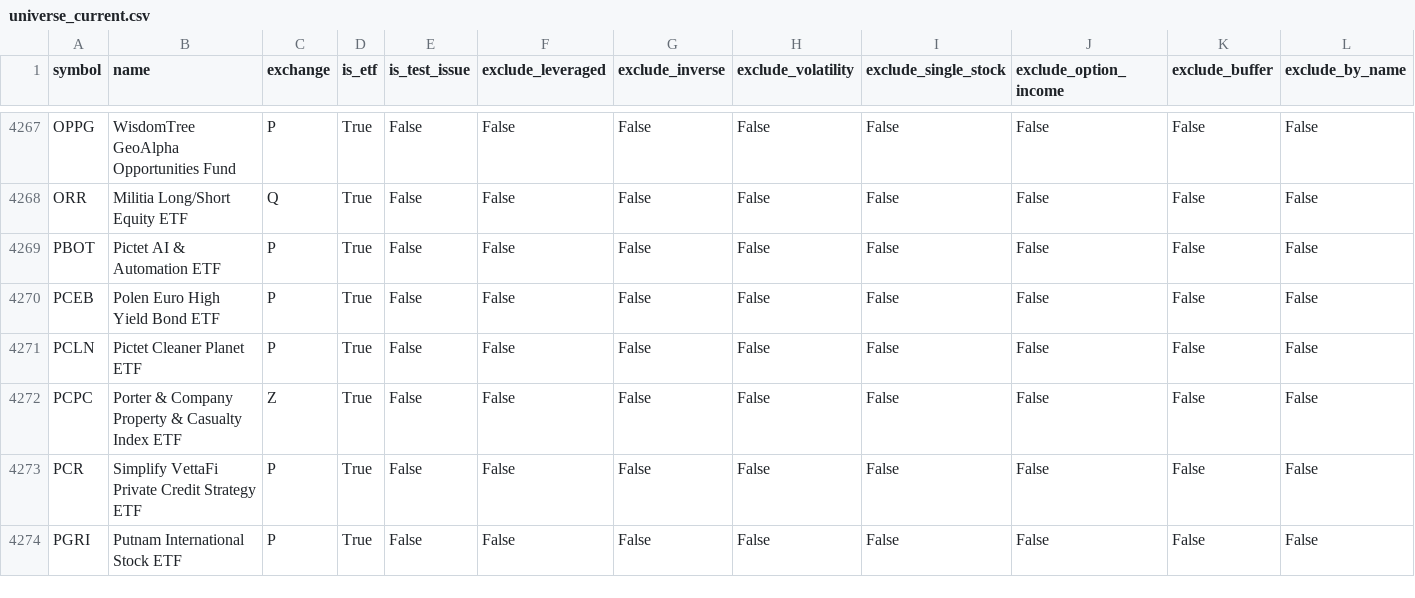
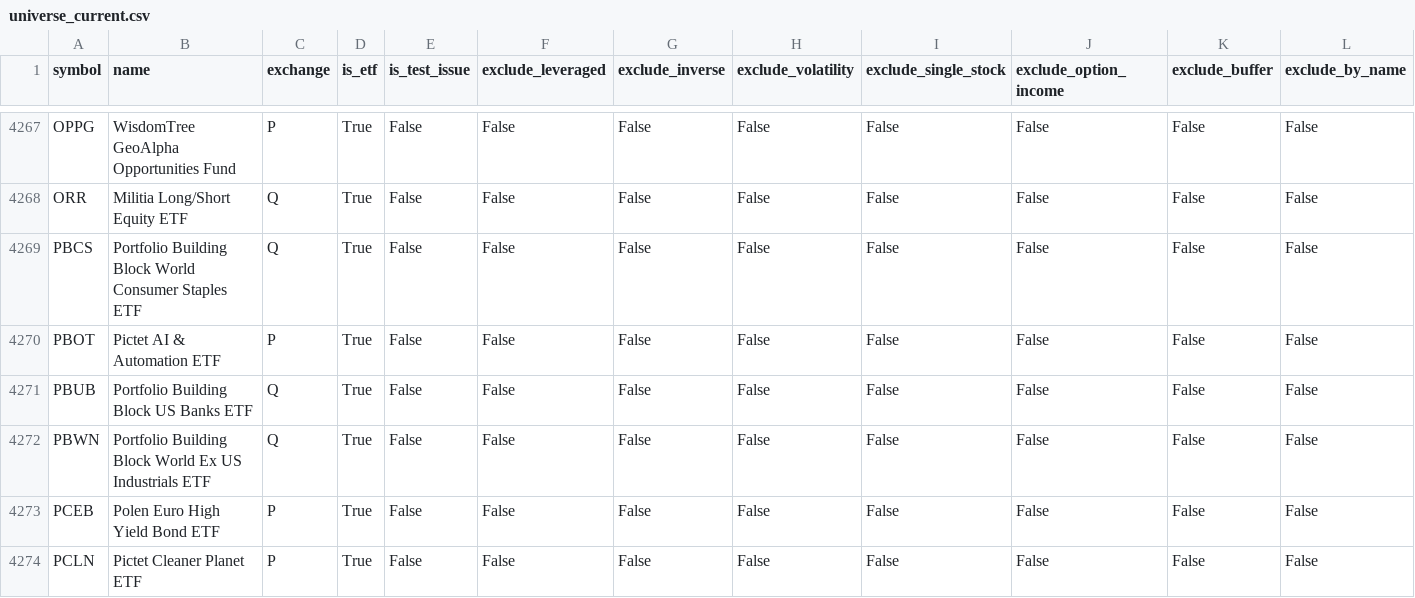
Before and after one commit to goodyyj617/trend-energy-etf-scanner, a CSV file: docs/data/universe_current.csv, drawn as a sheet; only a part is shown, gaps mark what is left out; the shorter side is filled out with more unchanged rows; rows hold the shown columns only; the diff names each change by its address in the sheet, - before the commit and + after, or states it on an @@ line.

```diff
--- a/docs/data/universe_current.csv
+++ b/docs/data/universe_current.csv
+row 4269: PBCS | Portfolio Building Block World Consumer Staples ETF | Q | True | False | False | False | False | False | False | False | False
+row 4271: PBUB | Portfolio Building Block US Banks ETF | Q | True | False | False | False | False | False | False | False | False
+row 4272: PBWN | Portfolio Building Block World Ex US Industrials ETF | Q | True | False | False | False | False | False | False | False | False
```
Also changed, not shown: config/aum.csv, 2 other files.
